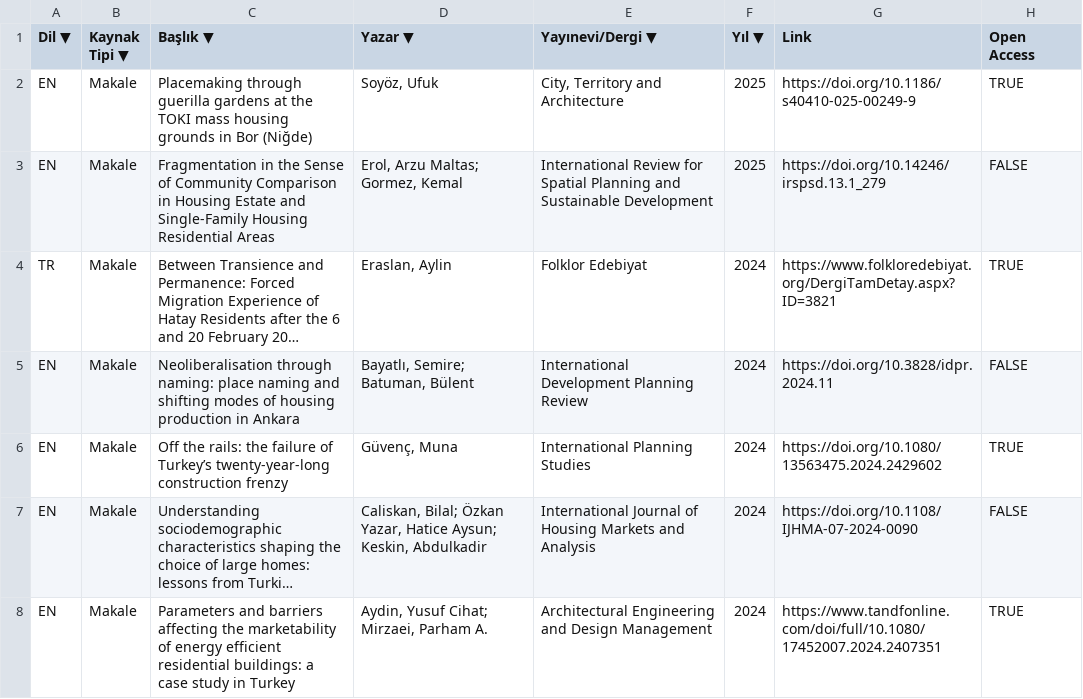
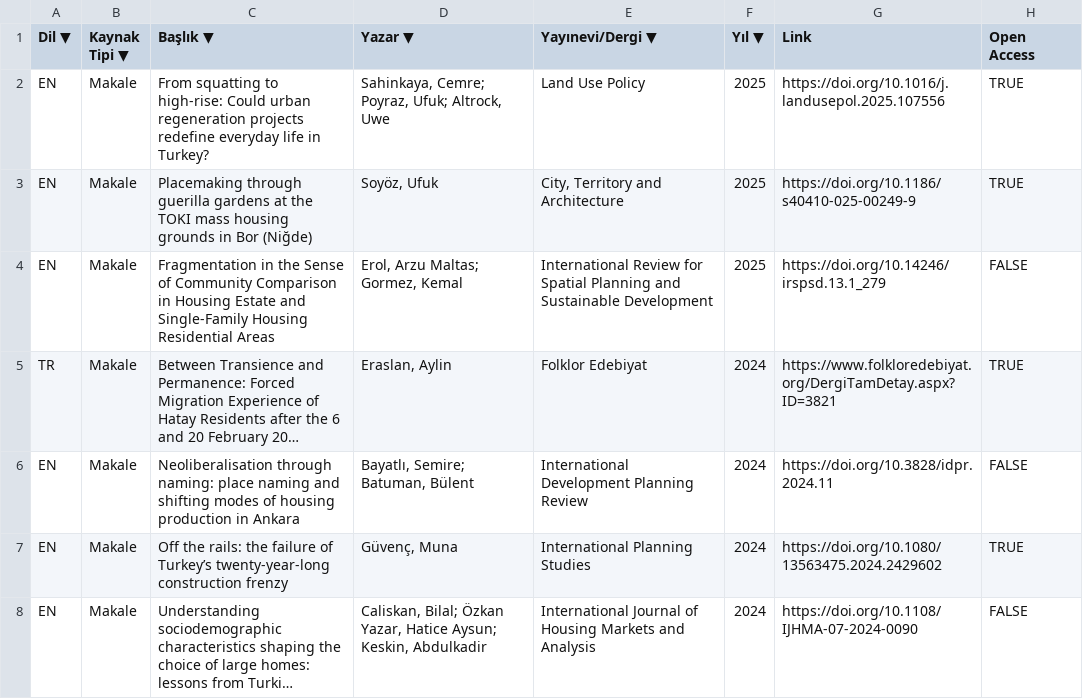
Before and after one commit to konutcalismalari/konutcalismalari.github.io, a CSV file: data.csv, drawn as a sheet; only a part is shown; the shorter side is filled out with more unchanged rows; long unchanged cells end in …; the diff names each change by its address in the sheet, - before the commit and + after, or states it on an @@ line.

Commit message:
Update data.csv

```diff
--- a/data.csv
+++ b/data.csv
+row 2: EN | Makale | From squatting to high-rise: Could urban regeneration projects redefine everyday life in Turkey? | Sahinkaya, Cemre; Poyraz, Ufuk; Altrock, Uwe | Land Use Policy | 2025 | https://doi.org/10.1016/j.landusepol.2025.107556 | TRUE
```
